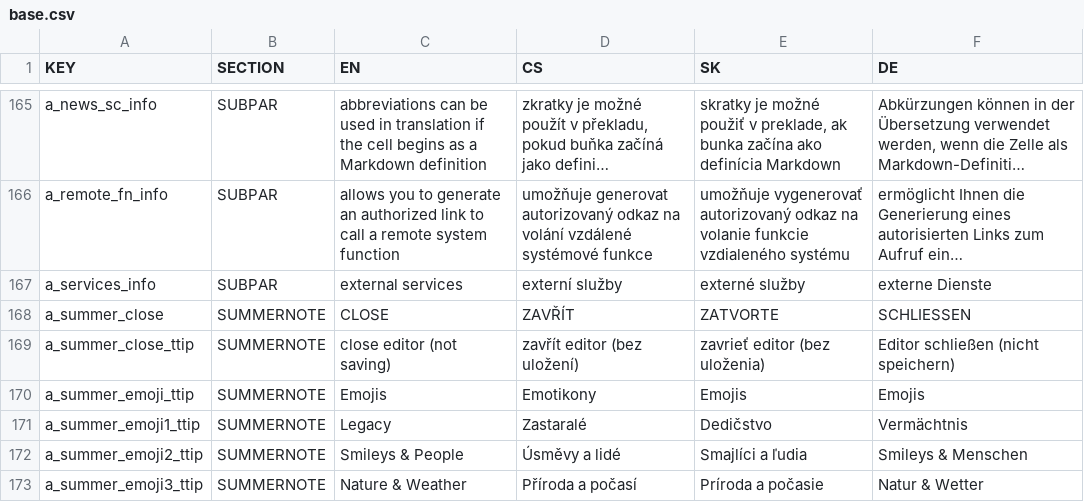
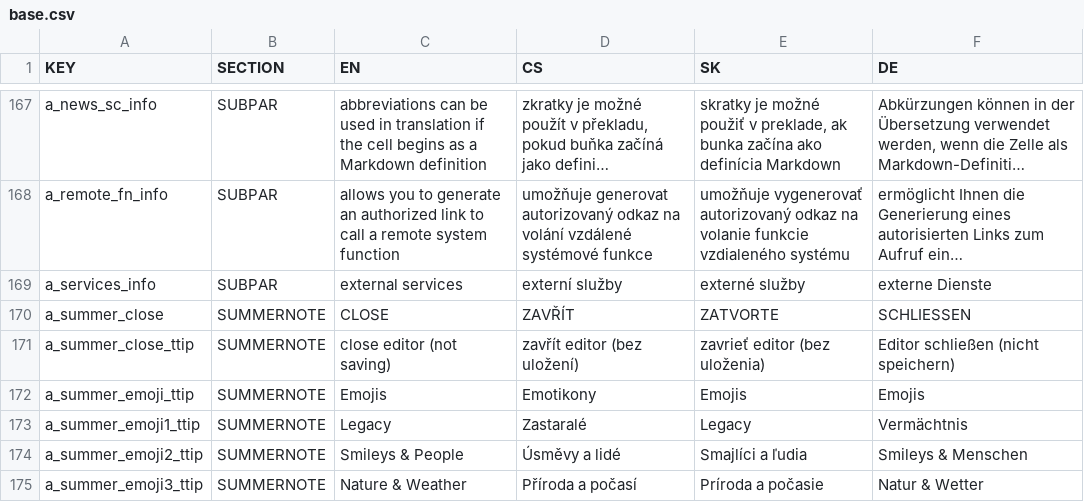
Before and after one commit to GSCloud/lasagna, a CSV file: app/base.csv, drawn as a sheet; only a part is shown, gaps mark what is left out; long unchanged cells end in …; the diff covers the shown part only.

```diff
--- a/app/base.csv
+++ b/app/base.csv
@@ -626,3 +628,3 @@ a_summer_close_ttip,SUMMERNOTE,close editor (not saving),zavřít editor (bez ul
 a_summer_emoji_ttip,SUMMERNOTE,Emojis,Emotikony,Emojis,Emojis
-a_summer_emoji1_ttip,SUMMERNOTE,Legacy,Zastaralé,Dedičstvo,Vermächtnis
+a_summer_emoji1_ttip,SUMMERNOTE,Legacy,Zastaralé,Legacy,Vermächtnis
 a_summer_emoji2_ttip,SUMMERNOTE,Smileys & People,Úsměvy a lidé,Smajlíci a ľudia,Smileys & Menschen
```
Also changed, not shown: 4 added rows and 13 edited cells elsewhere in this file, 10 other files.
